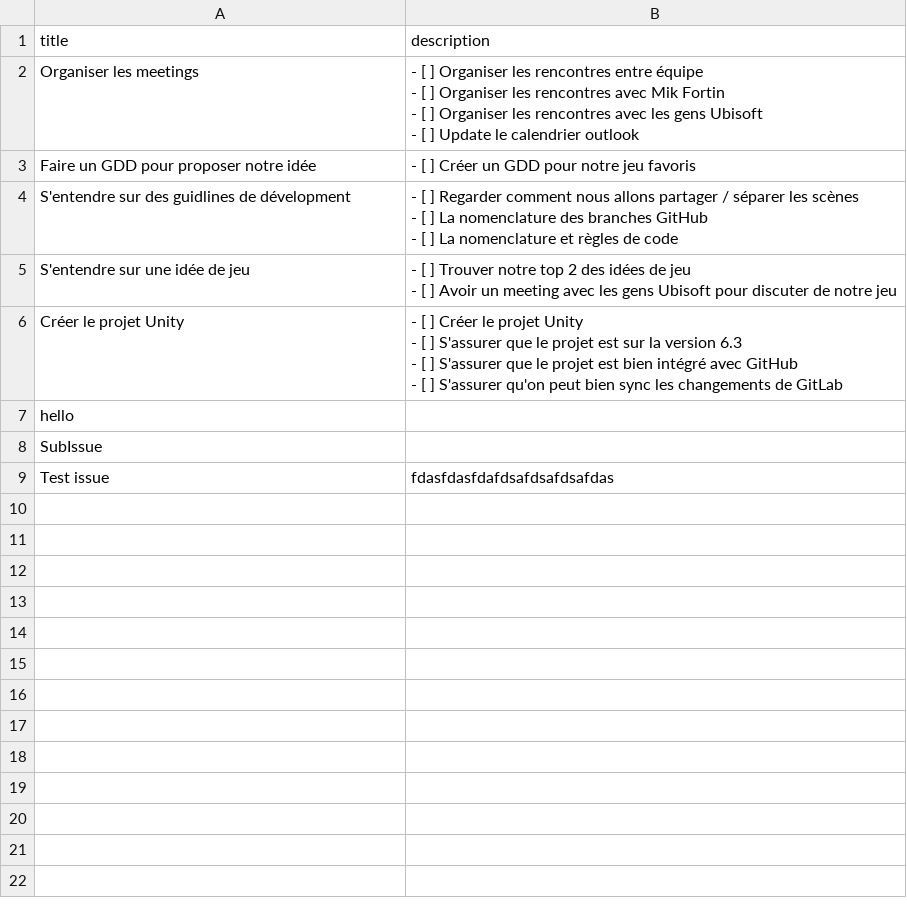
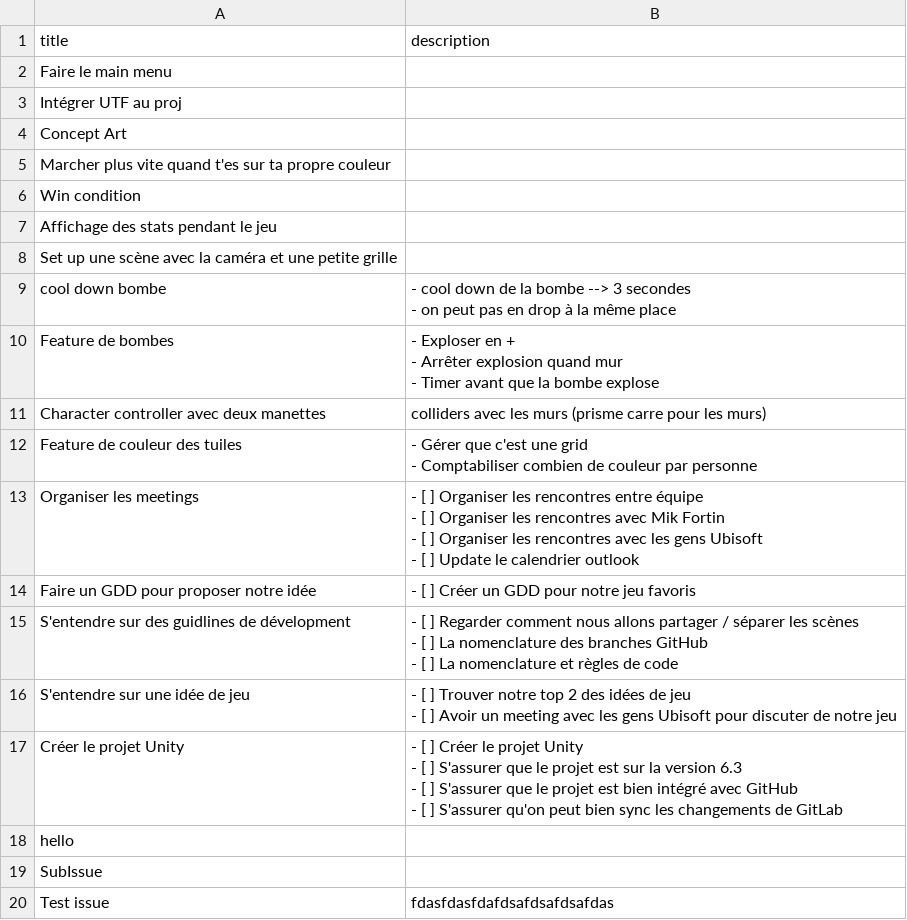
Before and after one commit to charlesGOAT/jeu-video-ubisoft, a CSV file: issues.csv, drawn as a sheet.

Commit message:
updated issues

```diff
--- a/issues.csv
+++ b/issues.csv
@@ -1,2 +1,18 @@
 title,description
+"Faire le main menu",""
+"Intégrer UTF au proj",""
+"Concept Art",""
+"Marcher plus vite quand t'es sur ta propre couleur",""
+"Win condition",""
+"Affichage des stats pendant le jeu",""
+"Set up une scène avec la caméra et une petite grille",""
+"cool down bombe","- cool down de la bombe --> 3 secondes
+- on peut pas en drop à la même place"
+"Feature de bombes","- Exploser en +
+- Arrêter explosion quand mur
+- Timer avant que la bombe explose"
+"Character controller avec deux manettes","colliders avec les murs (prisme carre pour les murs)
+"
+"Feature de couleur des tuiles","- Gérer que c'est une grid
+- Comptabiliser combien de couleur par personne"
 "Organiser les meetings","- [ ] Organiser les rencontres entre équipe
```
